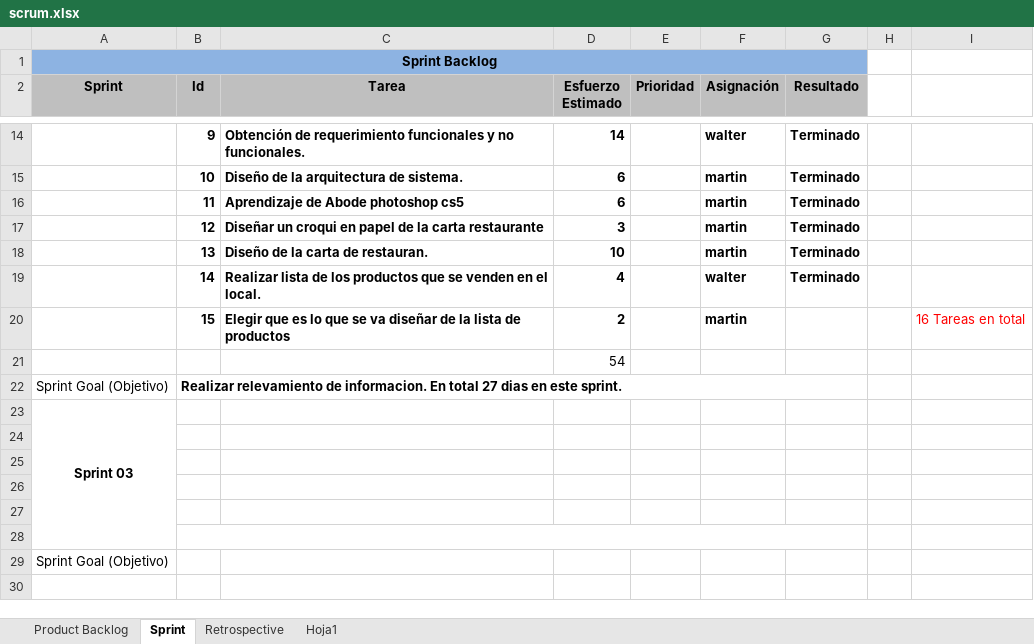
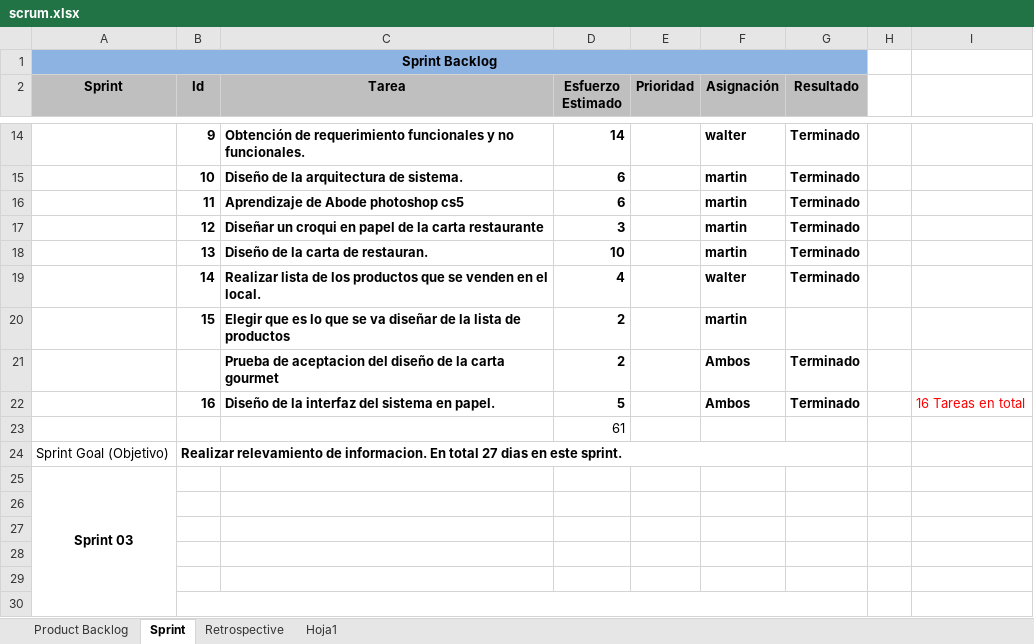
Before and after one commit to carrizofm2010/unjutesis, an Excel workbook: Documentacion/scrum.xlsx, sheet Sprint, drawn as a sheet; only a part is shown, gaps mark what is left out; the shorter side is filled out with more unchanged rows; values as stored, in another font and other column widths than the file's, no borders; addresses are those after the commit; the diff names each change by its address in the sheet, - before the commit and + after, or states it on an @@ line.

Commit message:
agregado de mas tareas product backlog

```diff
--- a/Documentacion/scrum.xlsx (sheet Sprint)
+++ b/Documentacion/scrum.xlsx (sheet Sprint)
-I20: 16 Tareas en total
+I20: (empty)
+row 21:  |  | Prueba de aceptacion del diseño de la carta gourmet | 2 |  | Ambos | Terminado
+row 22:  | 16 | Diseño de la interfaz del sistema en papel. | 5 |  | Ambos | Terminado |  | 16 Tareas en total
-D23 (Esfuerzo Estimado): 54
+D23 (Esfuerzo Estimado): 61
```
Also changed, not shown: sheet Product Backlog, sheet Hoja1.
